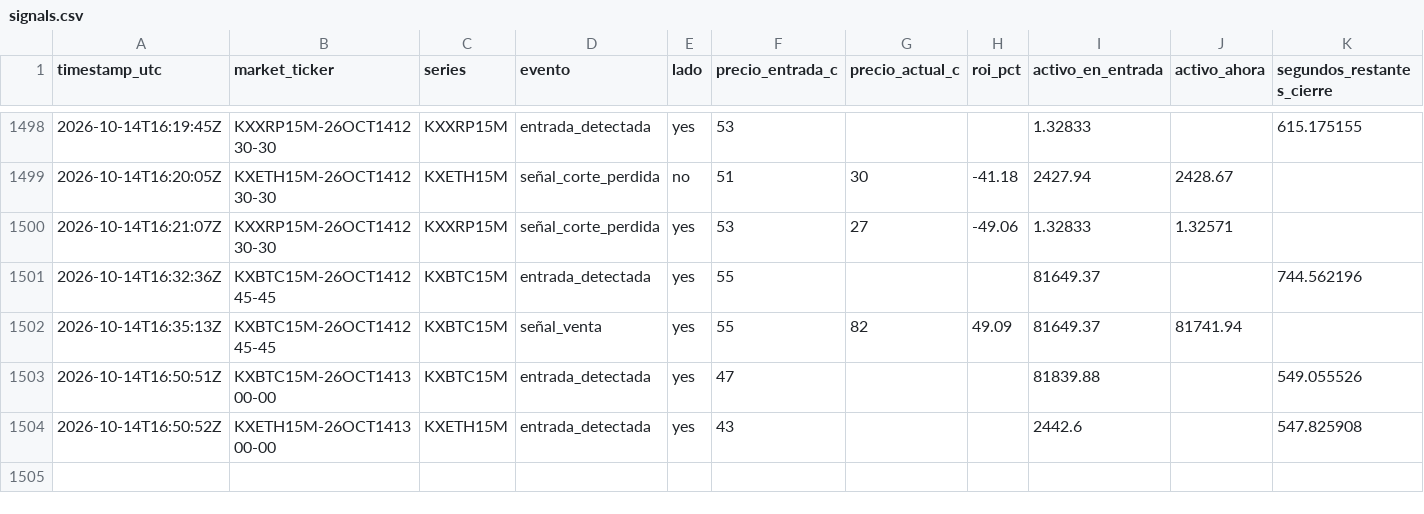
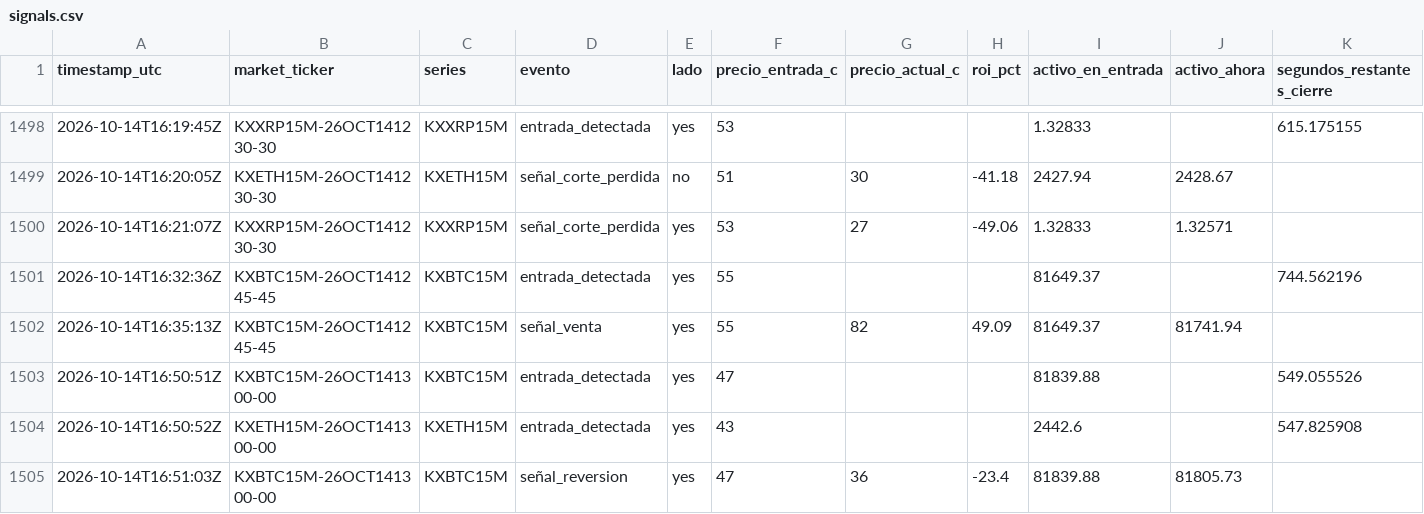
Before and after one commit to Daninaho2316/Kalshi-se-ales, a CSV file: logs/signals.csv, drawn as a sheet; only a part is shown, gaps mark what is left out.

```diff
--- a/logs/signals.csv
+++ b/logs/signals.csv
@@ -1504 +1504,2 @@ timestamp_utc,market_ticker,series,evento,lado,precio_entrada_c,precio_actual_c,
 2026-10-14T16:50:52Z,KXETH15M-26OCT141300-00,KXETH15M,entrada_detectada,yes,43,,,2442.6,,547.825908
+2026-10-14T16:51:03Z,KXBTC15M-26OCT141300-00,KXBTC15M,señal_reversion,yes,47,36,-23.4,81839.88,81805.73,
```
Also changed, not shown: 1 other file.
